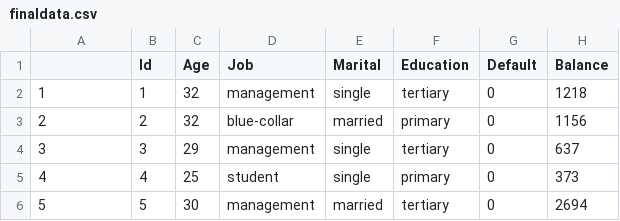
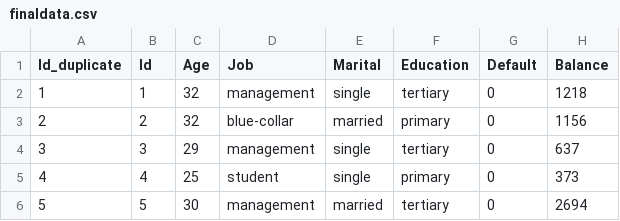
Before and after one commit to shermanmerman/cold_call_classification, a CSV file: finaldata.csv, drawn as a sheet; only a part is shown; the diff names each change by its address in the sheet, - before the commit and + after, or states it on an @@ line.

Commit message:
Fixing the csv data

```diff
--- a/finaldata.csv
+++ b/finaldata.csv
-A1: (empty)
+A1: Id_duplicate
```
Also changed, not shown: train_python.csv, 2 other files.
